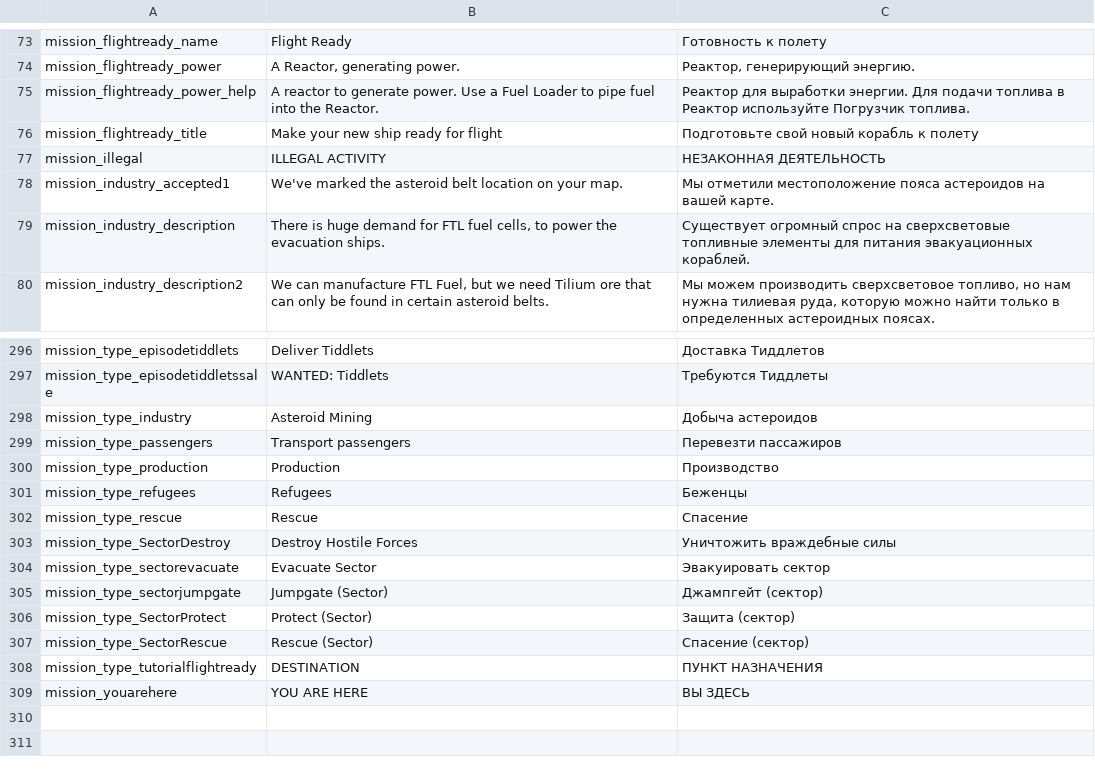
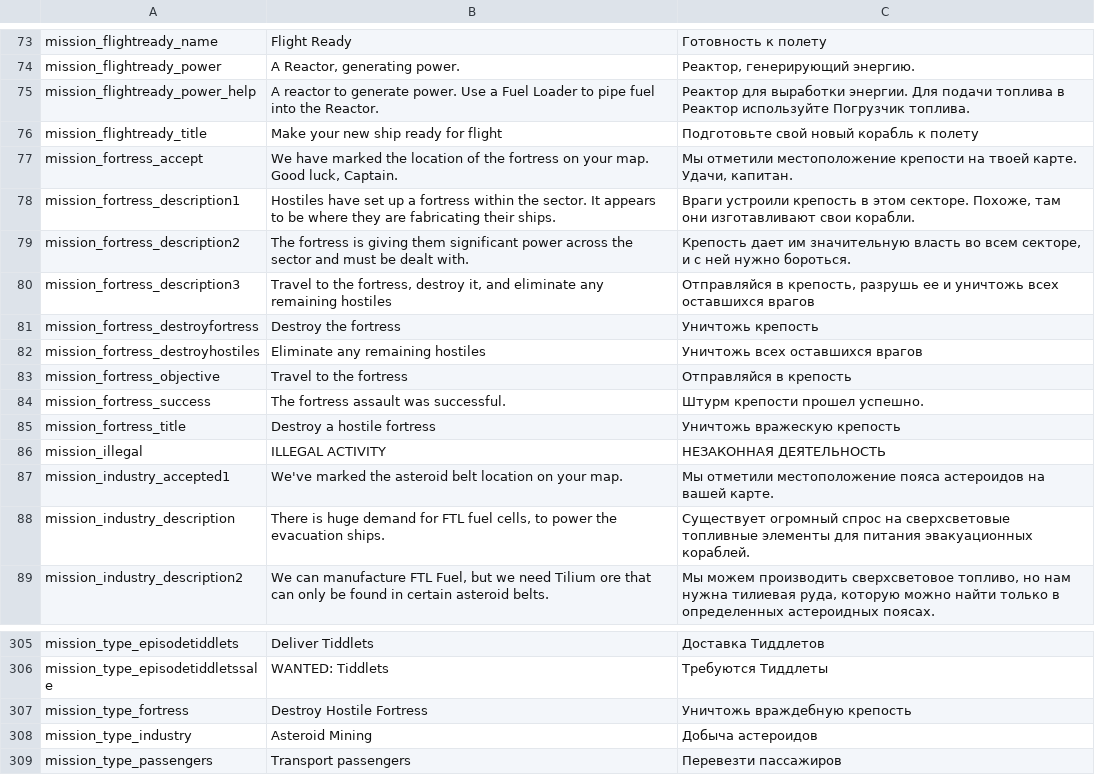
Before and after one commit to skoniks/last-starship-split, a CSV file: language/mission.csv, drawn as a sheet; only a part is shown, gaps mark what is left out; the shorter side is filled out with more unchanged rows; the diff names each change by its address in the sheet, - before the commit and + after, or states it on an @@ line.

```diff
--- a/language/mission.csv
+++ b/language/mission.csv
+row 77: mission_fortress_accept | We have marked the location of the fortress on your map. Good luck, Captain. | Мы отметили местоположение крепости на твоей карте. Удачи, капитан.
+row 78: mission_fortress_description1 | Hostiles have set up a fortress within the sector. It appears to be where they are fabricating their ships. | Враги устроили крепость в этом секторе. Похоже, там они изготавливают свои корабли.
+row 79: mission_fortress_description2 | The fortress is giving them significant power across the sector and must be dealt with. | Крепость дает им значительную власть во всем секторе, и с ней нужно бороться.
+row 80: mission_fortress_description3 | Travel to the fortress, destroy it, and eliminate any remaining hostiles | Отправляйся в крепость, разрушь ее и уничтожь всех оставшихся врагов
+row 81: mission_fortress_destroyfortress | Destroy the fortress | Уничтожь крепость
+row 82: mission_fortress_destroyhostiles | Eliminate any remaining hostiles | Уничтожь всех оставшихся врагов
+row 83: mission_fortress_objective | Travel to the fortress | Отправляйся в крепость
+row 84: mission_fortress_success | The fortress assault was successful. | Штурм крепости прошел успешно.
+row 85: mission_fortress_title | Destroy a hostile fortress | Уничтожь вражескую крепость
+row 307: mission_type_fortress | Destroy Hostile Fortress | Уничтожь враждебную крепость
```
Also changed, not shown: language/hud.csv, language/newmainmenu.csv, 21 other files.
